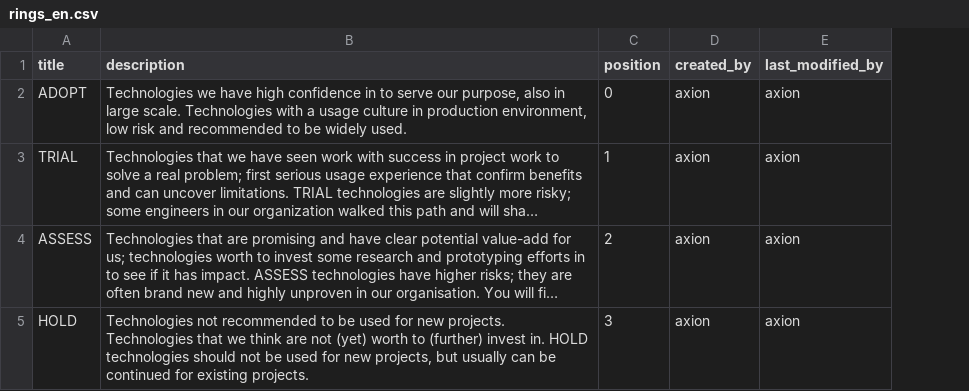
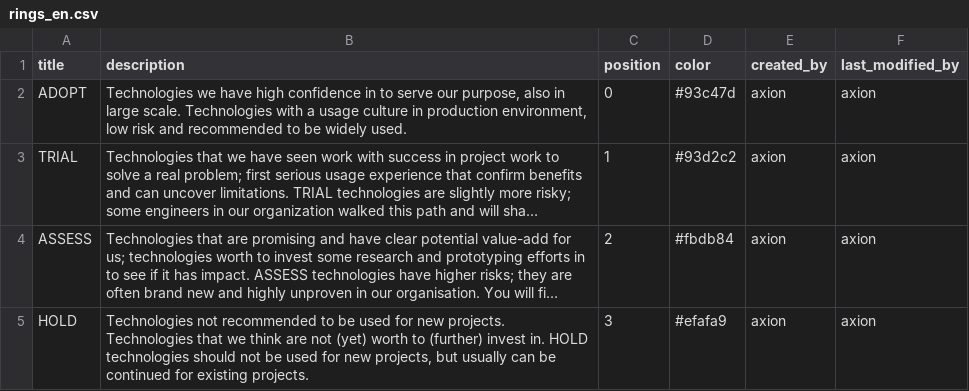
Before and after one commit to a5lab/axion, a CSV file: src/main/resources/database/datasets/technology_radar/rings_en.csv, drawn as a sheet; long unchanged cells end in …; the diff names each change by its address in the sheet, - before the commit and + after, or states it on an @@ line.

Commit message:
udpate ring

```diff
--- a/src/main/resources/database/datasets/technology_radar/rings_en.csv
+++ b/src/main/resources/database/datasets/technology_radar/rings_en.csv
+column D (color), rows 2-5: #93c47d | #93d2c2 | #fbdb84 | #efafa9
```
Also changed, not shown: 11 other files.
